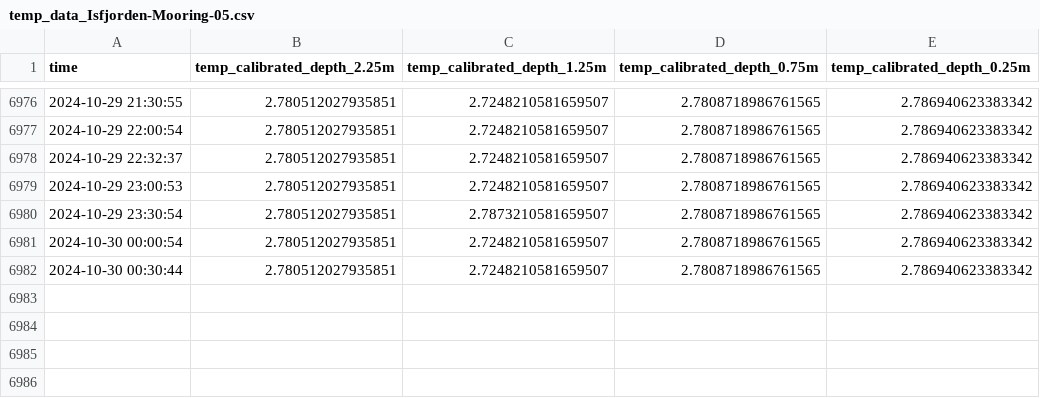
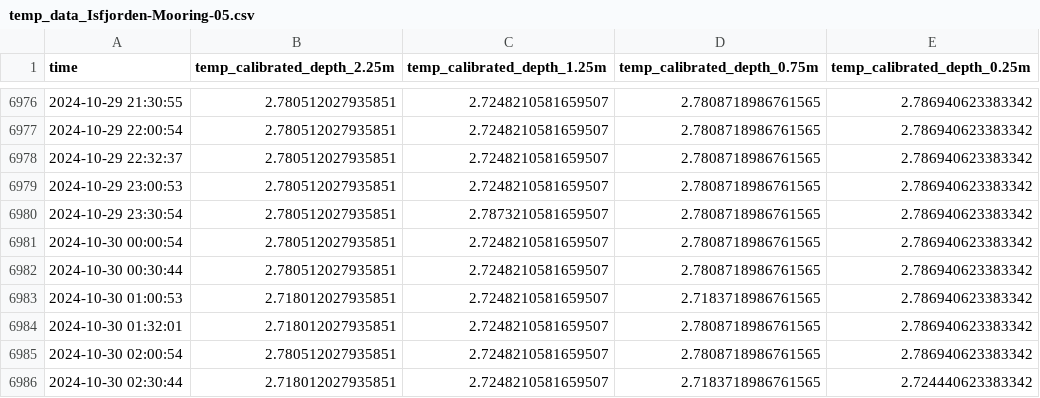
Before and after one commit to jerabaul29/data_Isfjorden_05, a CSV file: temp_data_Isfjorden-Mooring-05.csv, drawn as a sheet; only a part is shown, gaps mark what is left out.

Commit message:
Push data

```diff
--- a/temp_data_Isfjorden-Mooring-05.csv
+++ b/temp_data_Isfjorden-Mooring-05.csv
@@ -6982 +6982,5 @@ time,temp_calibrated_depth_2.25m,temp_calibrated_depth_1.25m,temp_calibrated_dep
 2024-10-30 00:30:44,2.780512027935851,2.7248210581659507,2.7808718986761565,2.786940623383342
+2024-10-30 01:00:53,2.718012027935851,2.7248210581659507,2.7183718986761565,2.786940623383342
+2024-10-30 01:32:01,2.718012027935851,2.7248210581659507,2.7808718986761565,2.786940623383342
+2024-10-30 02:00:54,2.780512027935851,2.7248210581659507,2.7808718986761565,2.786940623383342
+2024-10-30 02:30:44,2.718012027935851,2.7248210581659507,2.7183718986761565,2.724440623383342
```
